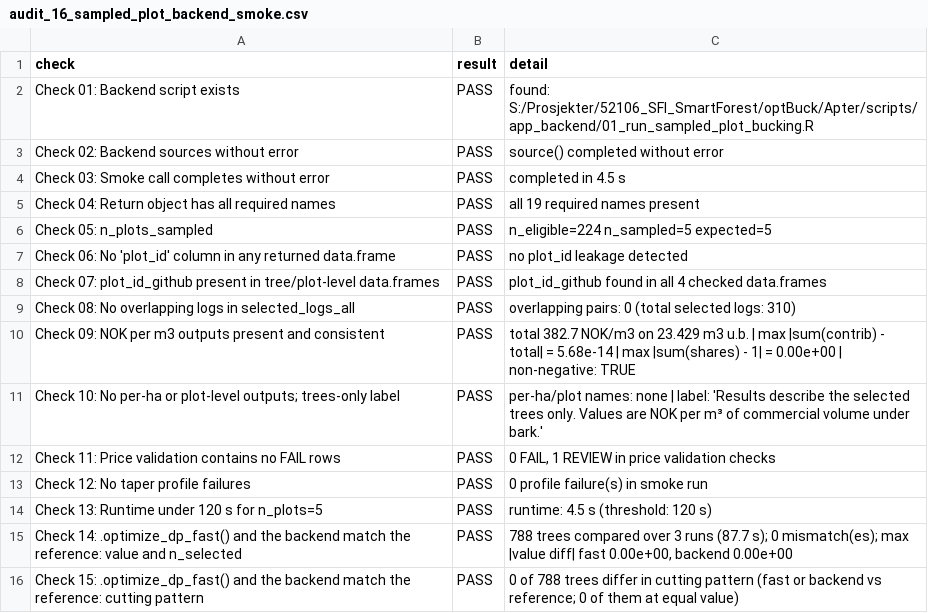
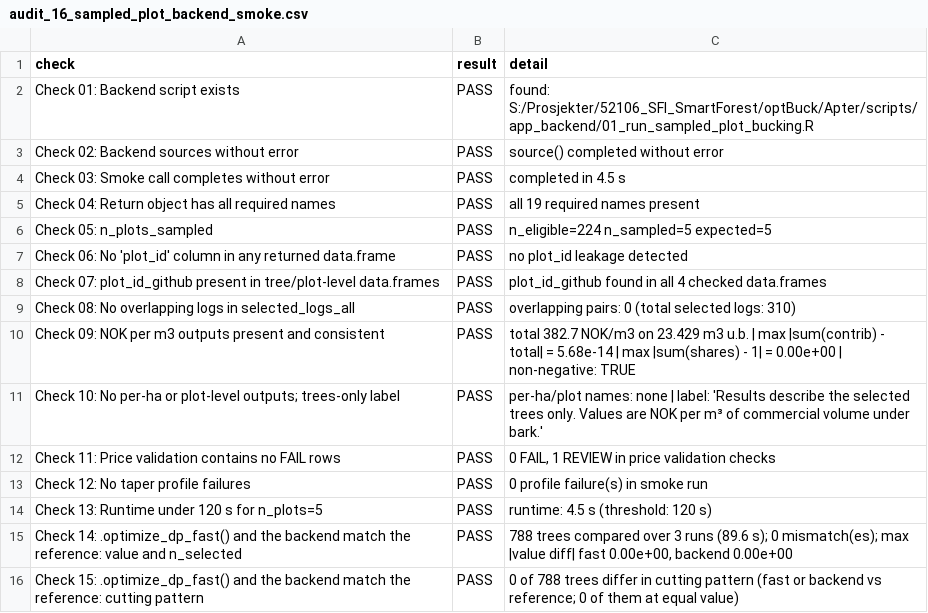
Before and after one commit to SmartForest-no/optBuck, a CSV file: outputs/sampled_plot_backend_smoke/audit_16_sampled_plot_backend_smoke.csv, drawn as a sheet.

```diff
--- a/outputs/sampled_plot_backend_smoke/audit_16_sampled_plot_backend_smoke.csv
+++ b/outputs/sampled_plot_backend_smoke/audit_16_sampled_plot_backend_smoke.csv
@@ -14,3 +14,3 @@ Check 12: No taper profile failures,PASS,0 profile failure(s) in smoke run
 Check 13: Runtime under 120 s for n_plots=5,PASS,runtime: 4.5 s (threshold: 120 s)
-Check 14: .optimize_dp_fast() and the backend match the reference: value and n_selected,PASS,"788 trees compared over 3 runs (87.7 s); 0 mismatch(es); max |value diff| fast 0.00e+00, backend 0.00e+00"
+Check 14: .optimize_dp_fast() and the backend match the reference: value and n_selected,PASS,"788 trees compared over 3 runs (89.6 s); 0 mismatch(es); max |value diff| fast 0.00e+00, backend 0.00e+00"
 Check 15: .optimize_dp_fast() and the backend match the reference: cutting pattern,PASS,0 of 788 trees differ in cutting pattern (fast or backend vs reference; 0 of them at equal value)
```
Also changed, not shown: outputs/app_smoke/audit_17_app_smoke.csv, outputs/tree_lists/audit_21_tree_lists_and_heights.csv, 16 other files.
